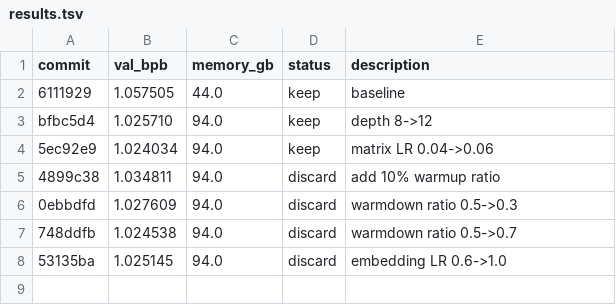
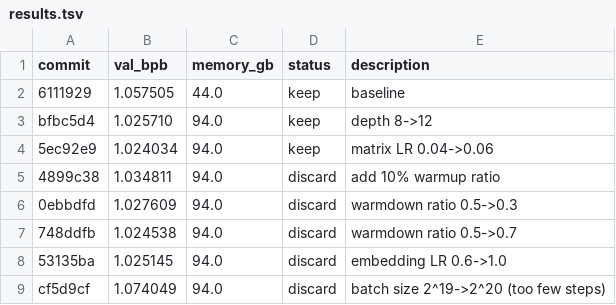
Before and after one commit to zixuzixu/autoresearch, a TSV file: results.tsv, drawn as a sheet; the diff names each change by its address in the sheet, - before the commit and + after, or states it on an @@ line.

```diff
--- a/results.tsv
+++ b/results.tsv
+row 9: cf5d9cf | 1.074049 | 94.0 | discard | batch size 2^19->2^20 (too few steps)
```
